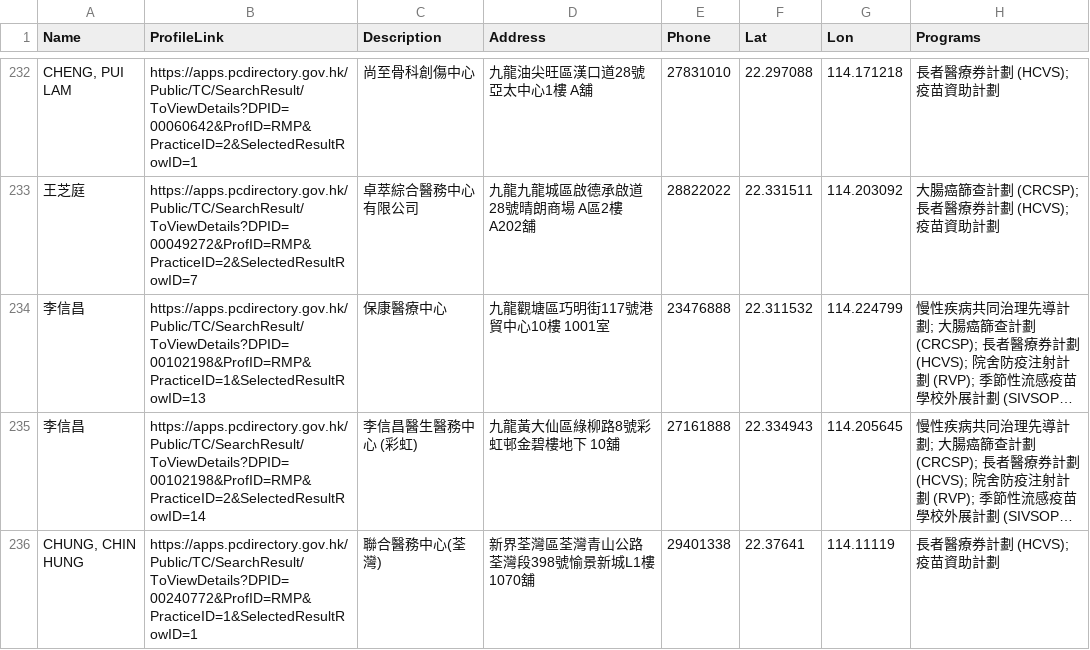
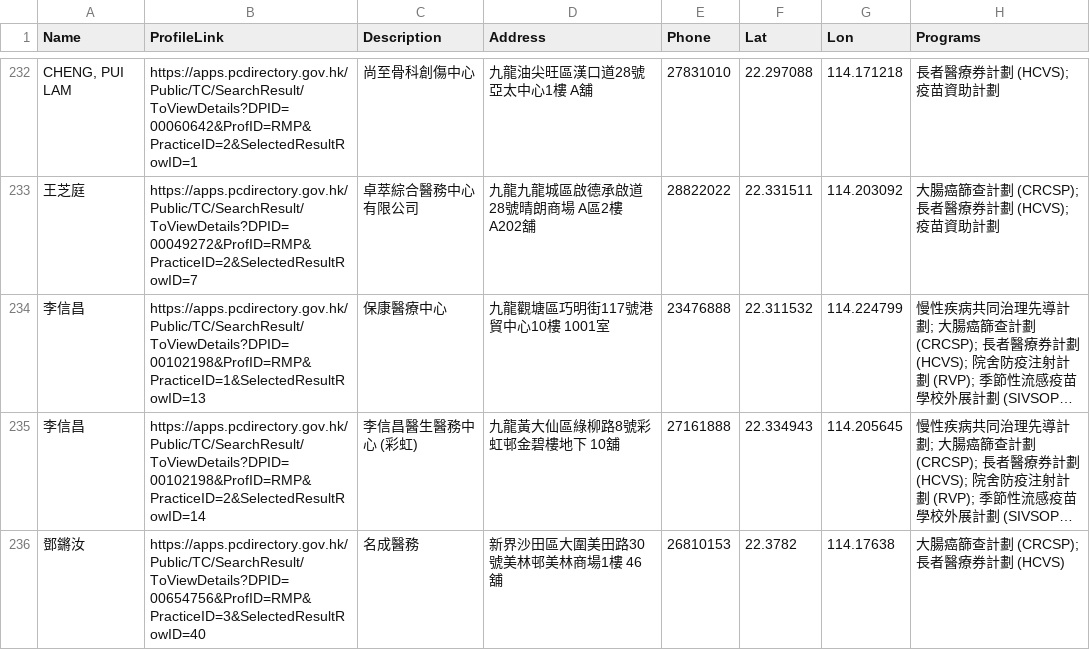
Before and after one commit to support-taipo/support-taipo.github.io, a CSV file: doctors_tc.csv, drawn as a sheet; only a part is shown, gaps mark what is left out; the shorter side is filled out with more unchanged rows; long unchanged cells end in …; the diff covers the shown part only; the diff names each change by its address in the sheet, - before the commit and + after, or states it on an @@ line.

```diff
--- a/doctors_tc.csv
+++ b/doctors_tc.csv
+row 236: 鄧鏘汝 | https://apps.pcdirectory.gov.hk/Public/TC/SearchResult/ToViewDetails?DPID=00654756&ProfID=RMP&PracticeID=3&SelectedResultRowID=40 | 名成醫務 | 新界沙田區大圍美田路30號美林邨美林商場1樓 46舖 | 26810153 | 22.3782 | 114.17638 | 大腸癌篩查計劃 (CRCSP); 長者醫療券計劃 (HCVS)
```
Also changed, not shown: 2 added rows and 3 removed rows elsewhere in this file.
